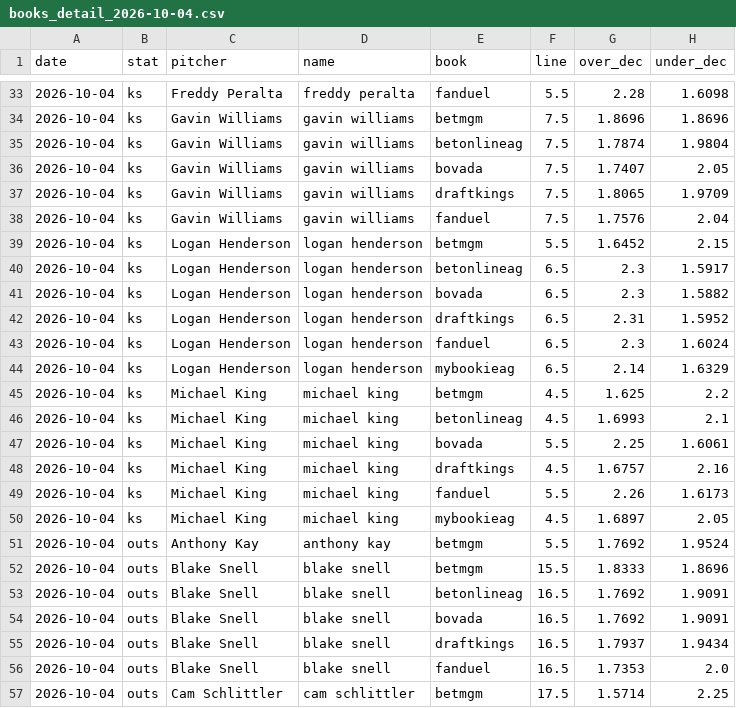
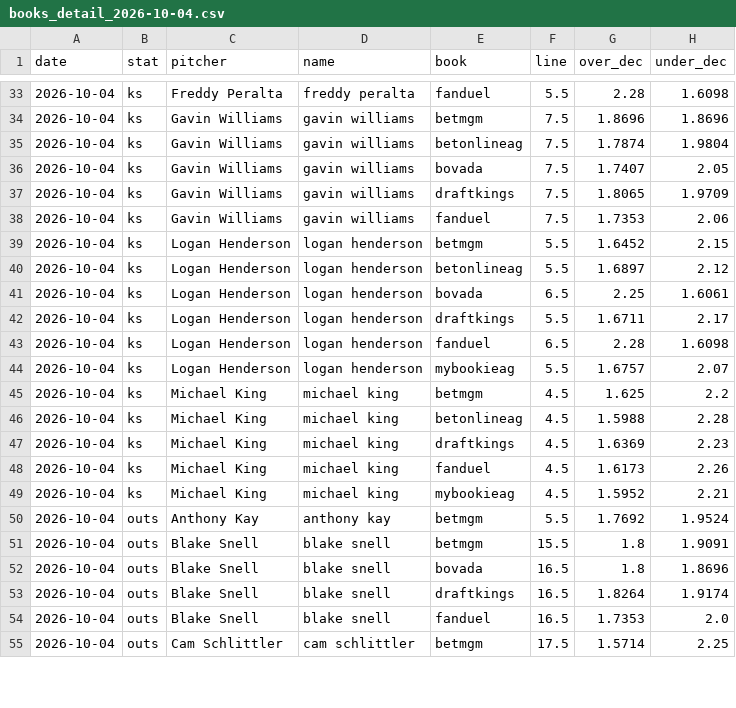
Before and after one commit to factoreric123-sketch/mlbodds, a CSV file: mlb/pp_logs/books/books_detail_2026-10-04.csv, drawn as a sheet; only a part is shown, gaps mark what is left out; the diff covers the shown part only.

```diff
--- a/mlb/pp_logs/books/books_detail_2026-10-04.csv
+++ b/mlb/pp_logs/books/books_detail_2026-10-04.csv
@@ -37,20 +37,18 @@ date,stat,pitcher,name,book,line,over_dec,under_dec
 2026-10-04,ks,Gavin Williams,gavin williams,draftkings,7.5,1.8065,1.9709
-2026-10-04,ks,Gavin Williams,gavin williams,fanduel,7.5,1.7576,2.04
+2026-10-04,ks,Gavin Williams,gavin williams,fanduel,7.5,1.7353,2.06
 2026-10-04,ks,Logan Henderson,logan henderson,betmgm,5.5,1.6452,2.15
-2026-10-04,ks,Logan Henderson,logan henderson,betonlineag,6.5,2.3,1.5917
-2026-10-04,ks,Logan Henderson,logan henderson,bovada,6.5,2.3,1.5882
-2026-10-04,ks,Logan Henderson,logan henderson,draftkings,6.5,2.31,1.5952
-2026-10-04,ks,Logan Henderson,logan henderson,fanduel,6.5,2.3,1.6024
-2026-10-04,ks,Logan Henderson,logan henderson,mybookieag,6.5,2.14,1.6329
+2026-10-04,ks,Logan Henderson,logan henderson,betonlineag,5.5,1.6897,2.12
+2026-10-04,ks,Logan Henderson,logan henderson,bovada,6.5,2.25,1.6061
+2026-10-04,ks,Logan Henderson,logan henderson,draftkings,5.5,1.6711,2.17
+2026-10-04,ks,Logan Henderson,logan henderson,fanduel,6.5,2.28,1.6098
+2026-10-04,ks,Logan Henderson,logan henderson,mybookieag,5.5,1.6757,2.07
 2026-10-04,ks,Michael King,michael king,betmgm,4.5,1.625,2.2
-2026-10-04,ks,Michael King,michael king,betonlineag,4.5,1.6993,2.1
-2026-10-04,ks,Michael King,michael king,bovada,5.5,2.25,1.6061
-2026-10-04,ks,Michael King,michael king,draftkings,4.5,1.6757,2.16
-2026-10-04,ks,Michael King,michael king,fanduel,5.5,2.26,1.6173
-2026-10-04,ks,Michael King,michael king,mybookieag,4.5,1.6897,2.05
+2026-10-04,ks,Michael King,michael king,betonlineag,4.5,1.5988,2.28
+2026-10-04,ks,Michael King,michael king,draftkings,4.5,1.6369,2.23
+2026-10-04,ks,Michael King,michael king,fanduel,4.5,1.6173,2.26
+2026-10-04,ks,Michael King,michael king,mybookieag,4.5,1.5952,2.21
 2026-10-04,outs,Anthony Kay,anthony kay,betmgm,5.5,1.7692,1.9524
-2026-10-04,outs,Blake Snell,blake snell,betmgm,15.5,1.8333,1.8696
-2026-10-04,outs,Blake Snell,blake snell,betonlineag,16.5,1.7692,1.9091
-2026-10-04,outs,Blake Snell,blake snell,bovada,16.5,1.7692,1.9091
-2026-10-04,outs,Blake Snell,blake snell,draftkings,16.5,1.7937,1.9434
+2026-10-04,outs,Blake Snell,blake snell,betmgm,15.5,1.8,1.9091
+2026-10-04,outs,Blake Snell,blake snell,bovada,16.5,1.8,1.8696
+2026-10-04,outs,Blake Snell,blake snell,draftkings,16.5,1.8264,1.9174
 2026-10-04,outs,Blake Snell,blake snell,fanduel,16.5,1.7353,2.0
```
Also changed, not shown: 1 added row and 42 edited cells elsewhere in this file, mlb/pp_logs/books/books_2026-10-04.csv.
